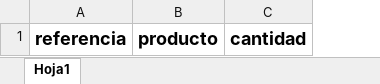
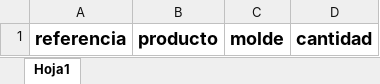
Before and after one commit to Teenus-SAS/tezlikv3, an Excel workbook: planning/assets/formatsXlsx/Productos.xlsx, sheet Hoja1, drawn as a sheet; values as stored, in another font and other column widths than the file's, no borders; table styles not drawn; the diff names each change by its address in the sheet, - before the commit and + after, or states it on an @@ line.

Commit message:
Ajustes moldes backend y fronted

```diff
--- a/planning/assets/formatsXlsx/Productos.xlsx (sheet Hoja1)
+++ b/planning/assets/formatsXlsx/Productos.xlsx (sheet Hoja1)
+column C, row 1: molde
```
Also changed, not shown: 30 other files.
